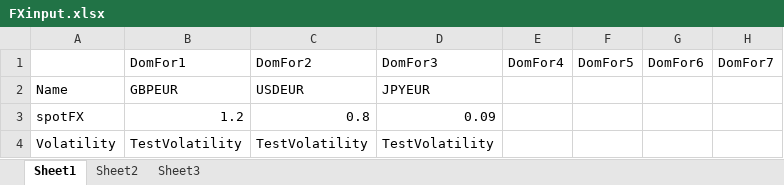
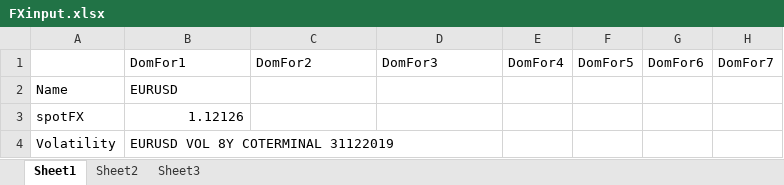
Before and after one commit to VincentVerelst/CVA-Tool, an Excel workbook: Risk Driver Simulation/Runfiles/FXinput.xlsx, sheet Sheet1, drawn as a sheet; only a part is shown; values as stored, in another font and other column widths than the file's, no borders; the diff names each change by its address in the sheet, - before the commit and + after, or states it on an @@ line.

```diff
--- a/Risk Driver Simulation/Runfiles/FXinput.xlsx (sheet Sheet1)
+++ b/Risk Driver Simulation/Runfiles/FXinput.xlsx (sheet Sheet1)
-B2: GBPEUR
+B2: EURUSD
-C2: USDEUR
+C2: (empty)
-D2: JPYEUR
+D2: (empty)
-B3: 1.2
+B3: 1.12126
-C3: 0.8
+C3: (empty)
-D3: 0.09
+D3: (empty)
-B4: TestVolatility
+B4: EURUSD VOL 8Y COTERMINAL 31122019
-C4: TestVolatility
+C4: (empty)
-D4: TestVolatility
+D4: (empty)
```
Also changed, not shown: Risk Driver Simulation/Input/Correlation/correlationmatrix.xlsx, Risk Driver Simulation/Runfiles/IRinput.xlsx, 21 other files.
